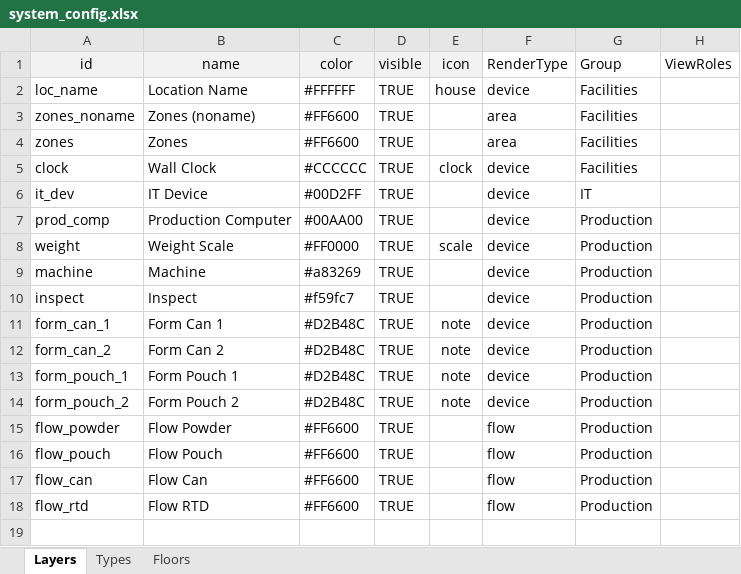
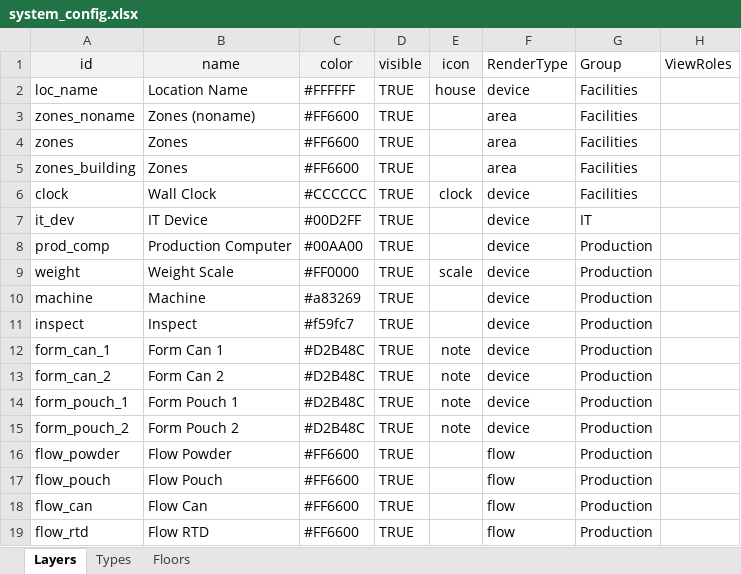
Before and after one commit to Wahaha-007/FactoryView, an Excel workbook: assets/system_config.xlsx, sheet Layers, drawn as a sheet; values as stored, in another font and other column widths than the file's, no borders; the diff names each change by its address in the sheet, - before the commit and + after, or states it on an @@ line.

```diff
--- a/assets/system_config.xlsx (sheet Layers)
+++ b/assets/system_config.xlsx (sheet Layers)
+row 5: zones_building | Zones | #FF6600 | TRUE |  | area | Facilities
```
Also changed, not shown: assets/floor_1_data.xlsx, assets/scene_presets.xlsx, 4 other files.
